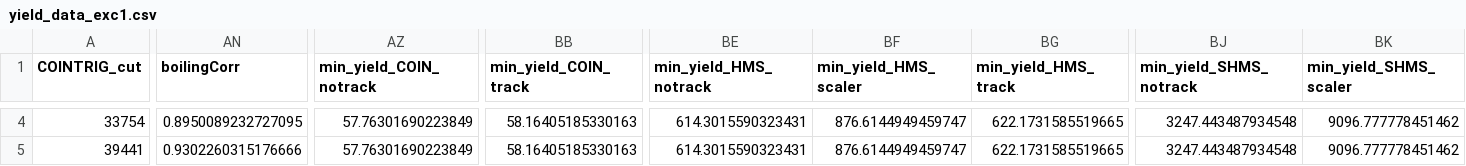
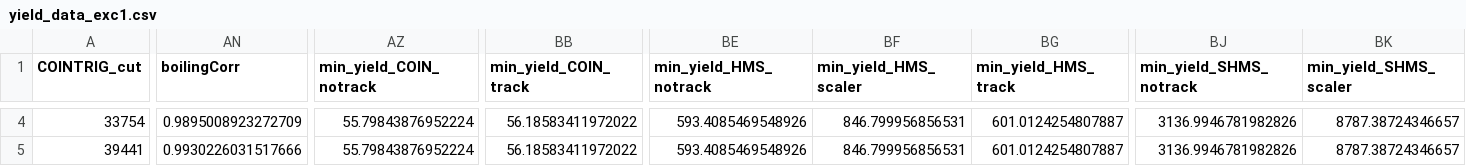
Before and after one commit to JeffersonLab/UTIL_PION, a CSV file: scripts/luminosity/OUTPUTS/ExclusiveLumi/yield_data_exc1.csv, drawn as a sheet; only a part is shown, gaps mark what is left out; the diff covers the shown part only; the diff names each change by its address in the sheet, - before the commit and + after, or states it on an @@ line.

```diff
--- a/scripts/luminosity/OUTPUTS/ExclusiveLumi/yield_data_exc1.csv
+++ b/scripts/luminosity/OUTPUTS/ExclusiveLumi/yield_data_exc1.csv
-AN4 (boilingCorr): 0.8950089232727095
+AN4 (boilingCorr): 0.9895008923272709
-AZ4:AZ5 (min_yield_COIN_notrack): 57.76301690223849
+AZ4:AZ5 (min_yield_COIN_notrack): 55.79843876952224
-BB4:BB5 (min_yield_COIN_track): 58.16405185330163
+BB4:BB5 (min_yield_COIN_track): 56.18583411972022
-BE4:BE5 (min_yield_HMS_notrack): 614.3015590323431
+BE4:BE5 (min_yield_HMS_notrack): 593.4085469548926
-BF4:BF5 (min_yield_HMS_scaler): 876.6144949459747
+BF4:BF5 (min_yield_HMS_scaler): 846.799956856531
-BG4:BG5 (min_yield_HMS_track): 622.1731585519665
+BG4:BG5 (min_yield_HMS_track): 601.0124254807887
-BJ4:BJ5 (min_yield_SHMS_notrack): 3247.443487934548
+BJ4:BJ5 (min_yield_SHMS_notrack): 3136.9946781982826
-BK4:BK5 (min_yield_SHMS_scaler): 9096.777778451462
+BK4:BK5 (min_yield_SHMS_scaler): 8787.38724346657
-AN5 (boilingCorr): 0.9302260315176666
+AN5 (boilingCorr): 0.9930226031517666
```
Also changed, not shown: 180 edited cells elsewhere in this file, scripts/luminosity/OUTPUTS/ExclusiveLumi/yield_data_exc2.csv, scripts/luminosity/OUTPUTS/ExclusiveLumi/yield_data_exc3.csv, 3 other files.
